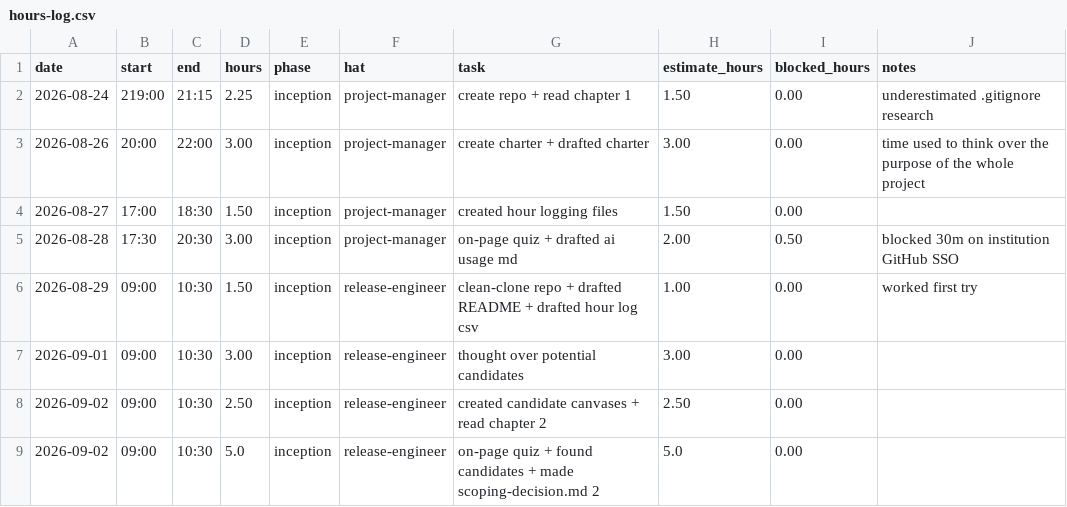
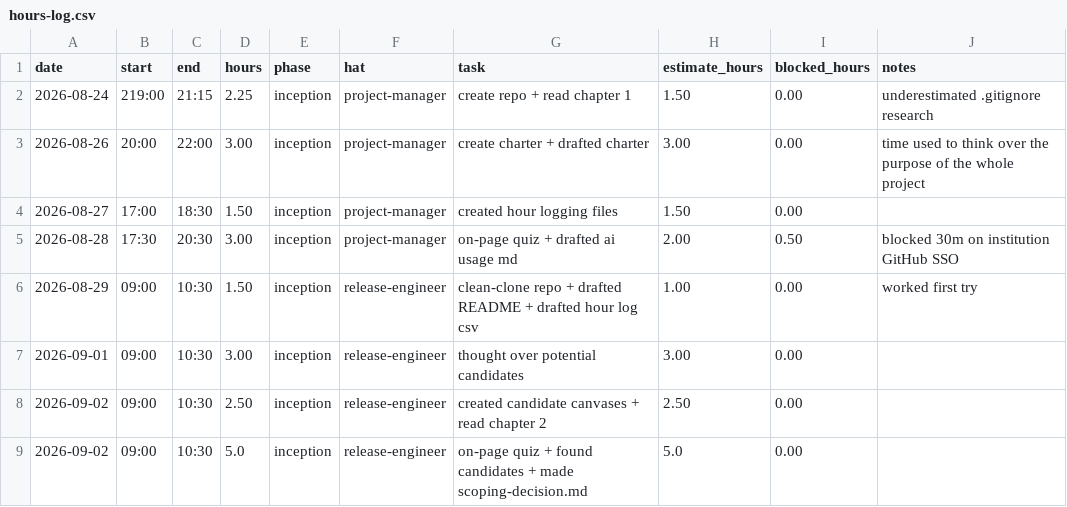
Before and after one commit to GreninjaBoy23D/Capstone-Respiretory, a CSV file: docs/hours-log.csv, drawn as a sheet.

Commit message:
Update hours-log.csv

```diff
--- a/docs/hours-log.csv
+++ b/docs/hours-log.csv
@@ -8,2 +8,2 @@ date,start,end,hours,phase,hat,task,estimate_hours,blocked_hours,notes
 2026-09-02,09:00,10:30,2.50,inception,release-engineer, created candidate canvases + read chapter 2,2.50,0.00,
-2026-09-02,09:00,10:30,5.0,inception,release-engineer, on-page quiz + found candidates + made scoping-decision.md 2,5.0,0.00,
+2026-09-02,09:00,10:30,5.0,inception,release-engineer, on-page quiz + found candidates + made scoping-decision.md ,5.0,0.00,
```
